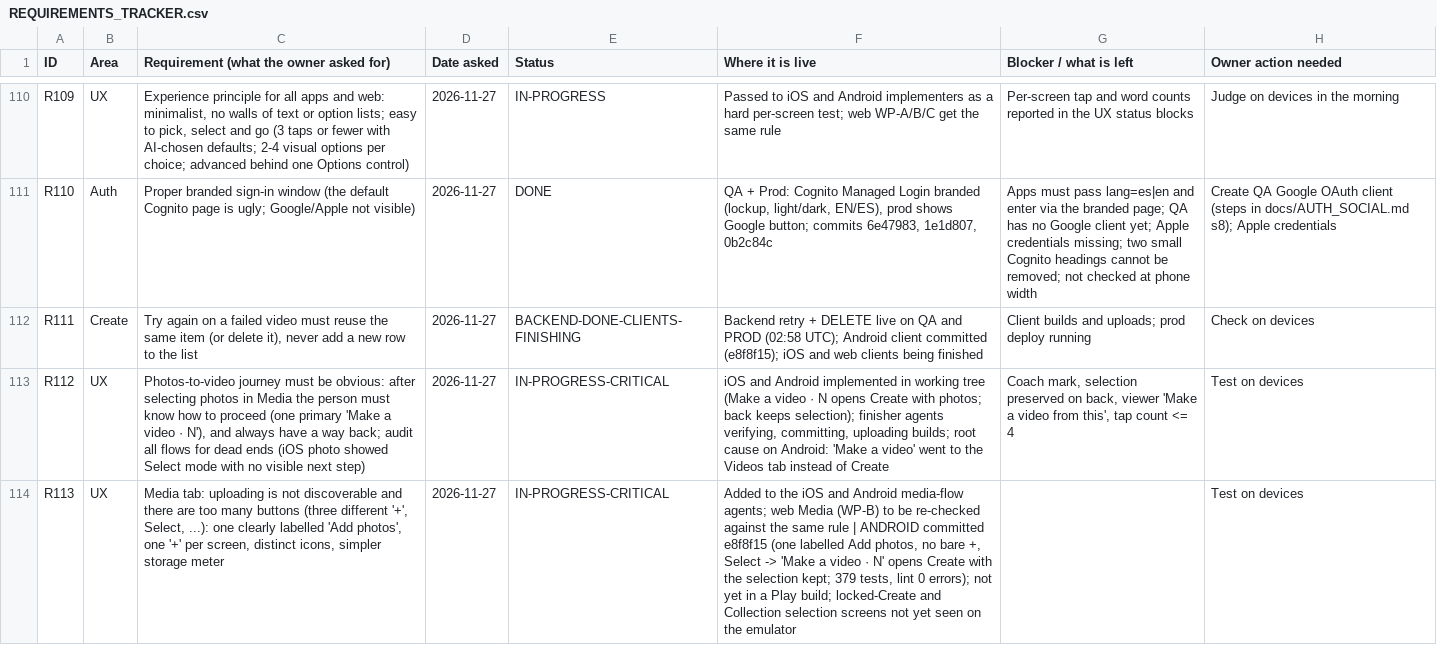
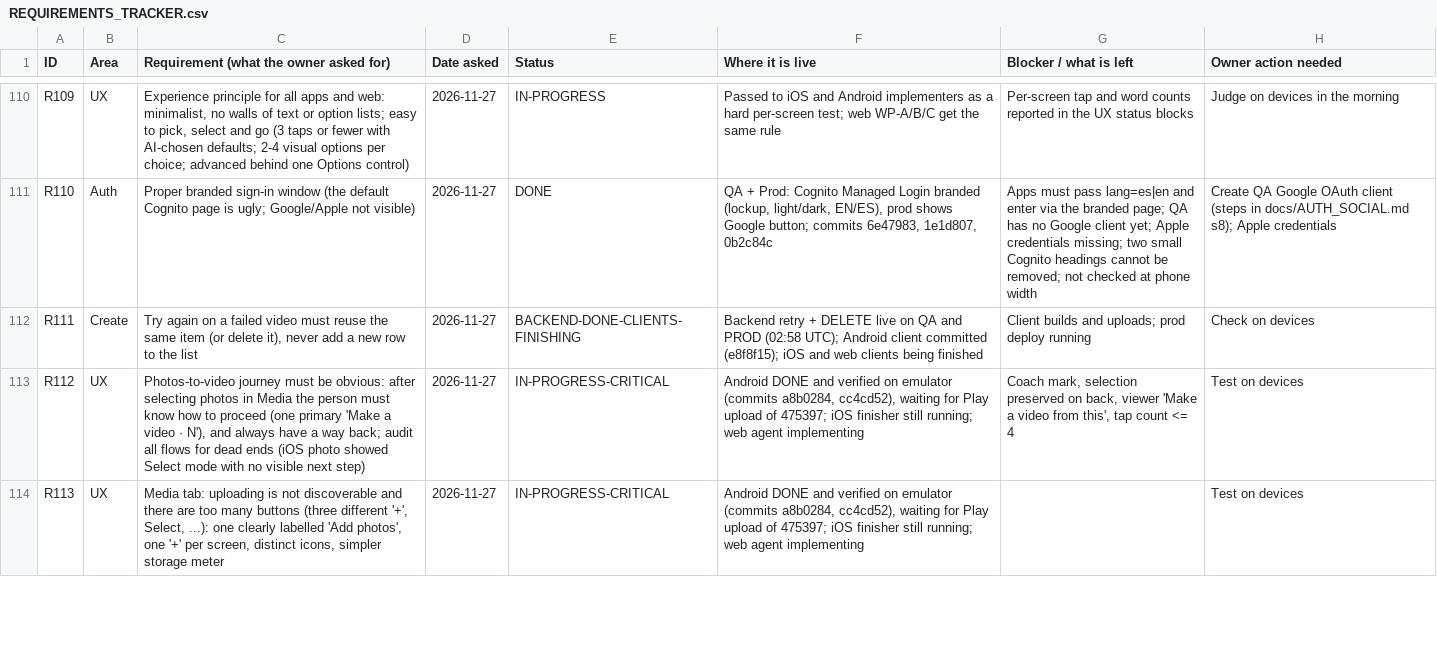
Before and after one commit to chleiva/videomk, a CSV file: docs/REQUIREMENTS_TRACKER.csv, drawn as a sheet; only a part is shown, gaps mark what is left out; the diff covers the shown part only; the diff names each change by its address in the sheet, - before the commit and + after, or states it on an @@ line.

```diff
--- a/docs/REQUIREMENTS_TRACKER.csv
+++ b/docs/REQUIREMENTS_TRACKER.csv
-F113 (Where it is live): iOS and Android implemented in working tree (Make a video · N opens Create with photos; back keeps selection); finisher agents verifying, committing, uploading builds; root cause on Android: 'Make a video' went to the Videos tab instead of Create
+F113 (Where it is live): Android DONE and verified on emulator (commits a8b0284, cc4cd52), waiting for Play upload of 475397; iOS finisher still running; web agent implementing
-F114 (Where it is live): Added to the iOS and Android media-flow agents; web Media (WP-B) to be re-checked against the same rule | ANDROID committed e8f8f15 (one labelled Add photos, no bare +, Select -> 'Make a video · N' opens Create with the selection kept; 379 tests, lint 0 errors); not yet in a Play build; locked-Create and Collection selection screens not yet seen on the emulator
+F114 (Where it is live): Android DONE and verified on emulator (commits a8b0284, cc4cd52), waiting for Play upload of 475397; iOS finisher still running; web agent implementing
```
Also changed, not shown: 6 edited cells elsewhere in this file.
